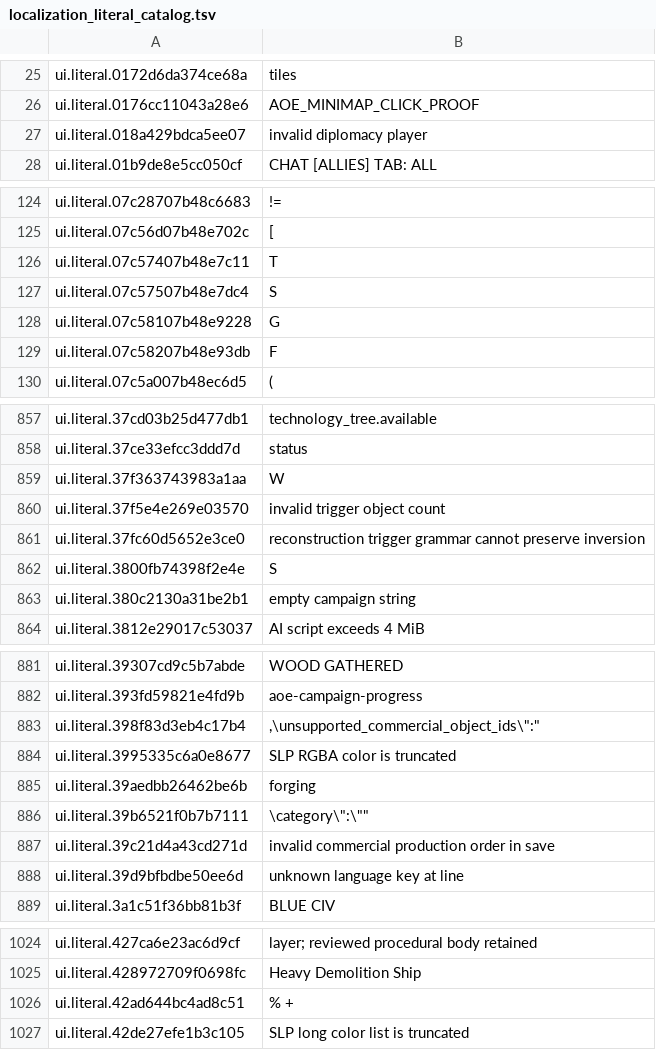
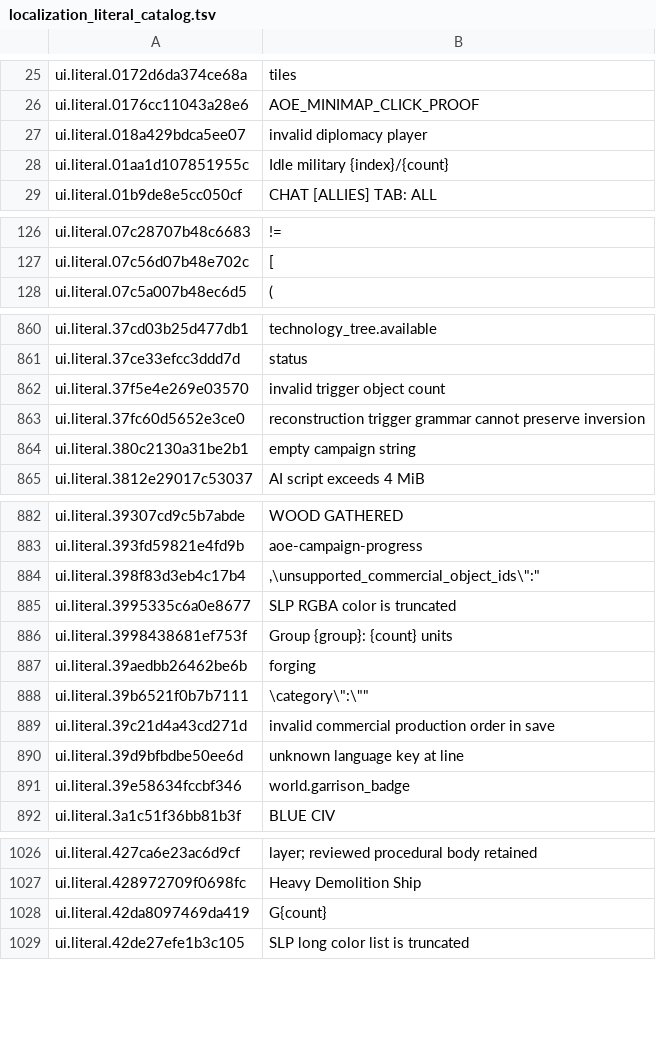
Before and after one commit to gsovereignty/rageofempires, a TSV file: generated/localization_literal_catalog.tsv, drawn as a sheet; only a part is shown, gaps mark what is left out; removed rows and columns are numbered as before the commit, all else as after; the diff covers the shown part only; the diff names each change by its address in the sheet, - before the commit and + after, or states it on an @@ line.

```diff
--- a/generated/localization_literal_catalog.tsv
+++ b/generated/localization_literal_catalog.tsv
+row 28: ui.literal.01aa1d107851955c | Idle military {index}/{count}
-row 126: ui.literal.07c57407b48e7c11 | T
-row 127: ui.literal.07c57507b48e7dc4 | S
-row 128: ui.literal.07c58107b48e9228 | G
-row 129: ui.literal.07c58207b48e93db | F
-row 859: ui.literal.37f363743983a1aa | W
-row 862: ui.literal.3800fb74398f2e4e | S
+row 886: ui.literal.3998438681ef753f | Group {group}: {count} units
+row 891: ui.literal.39e58634fccbf346 | world.garrison_badge
-row 1026: ui.literal.42ad644bc4ad8c51 | % +
+row 1028: ui.literal.42da8097469da419 | G{count}
```
Also changed, not shown: 39 added rows and 15 removed rows elsewhere in this file, 5 other files.
